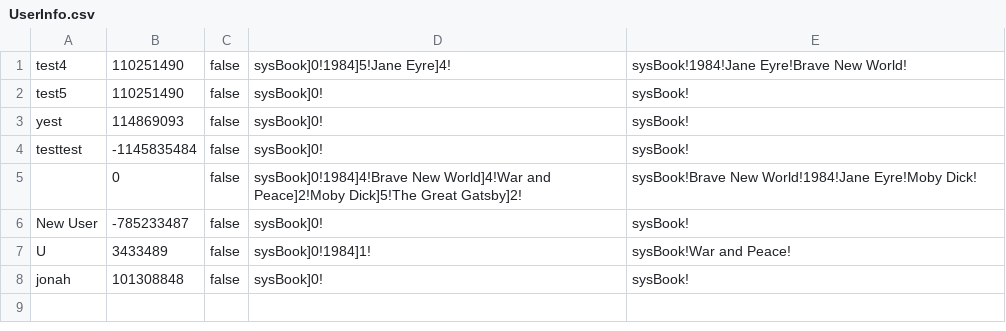
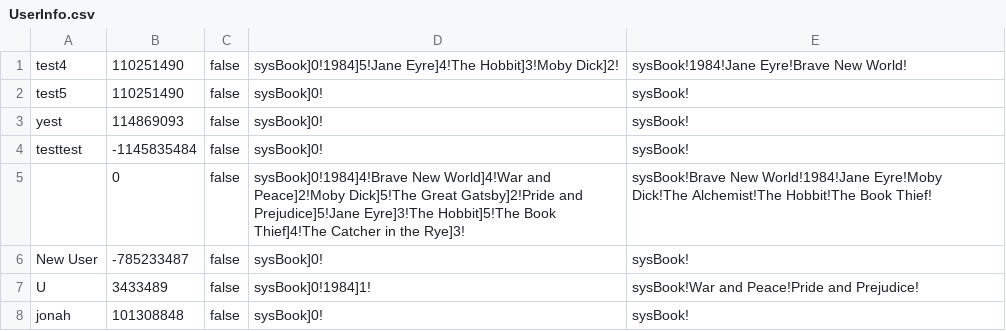
Before and after one commit to Potato21W/test1, a CSV file: AntarticaGUI/UserInfo.csv, drawn as a sheet.

```diff
--- a/AntarticaGUI/UserInfo.csv
+++ b/AntarticaGUI/UserInfo.csv
@@ -1,2 +1,2 @@
-test4,110251490,false,sysBook]0!1984]5!Jane Eyre]4!,sysBook!1984!Jane Eyre!Brave New World!
+test4,110251490,false,sysBook]0!1984]5!Jane Eyre]4!The Hobbit]3!Moby Dick]2!,sysBook!1984!Jane Eyre!Brave New World!
 test5,110251490,false,sysBook]0!,sysBook!
@@ -4,5 +4,5 @@ yest,114869093,false,sysBook]0!,sysBook!
 testtest,-1145835484,false,sysBook]0!,sysBook!
-,0,false,sysBook]0!1984]4!Brave New World]4!War and Peace]2!Moby Dick]5!The Great Gatsby]2!,sysBook!Brave New World!1984!Jane Eyre!Moby Dick!
+,0,false,sysBook]0!1984]4!Brave New World]4!War and Peace]2!Moby Dick]5!The Great Gatsby]2!Pride and Prejudice]5!Jane Eyre]3!The Hobbit]5!The Book Thief]4!The Catcher in the Rye]3!,sysBook!Brave New World!1984!Jane Eyre!Moby Dick!The Alchemist!The Hobbit!The Book Thief!
 New User,-785233487,false,sysBook]0!,sysBook!
-U,3433489,false,sysBook]0!1984]1!,sysBook!War and Peace!
+U,3433489,false,sysBook]0!1984]1!,sysBook!War and Peace!Pride and Prejudice!
 jonah,101308848,false,sysBook]0!,sysBook!
```
Also changed, not shown: 22 other files.
